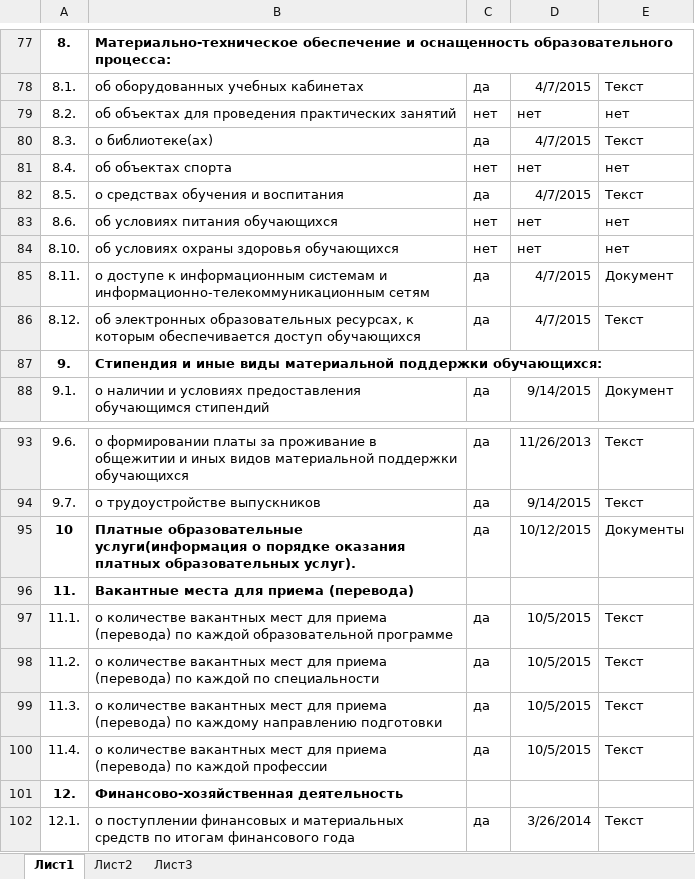
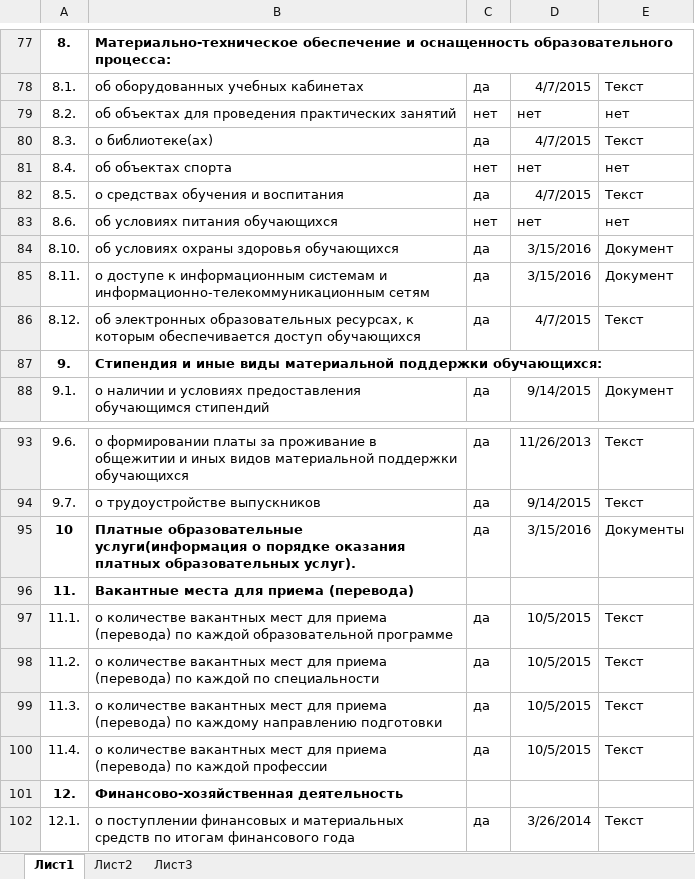
Before and after one commit to rasmushippy/ozpecru, an Excel workbook: приложение № 2 колледжи.xlsx, sheet Лист1, drawn as a sheet; only a part is shown, gaps mark what is left out; values as stored, in another font and other column widths than the file's, no borders; the diff names each change by its address in the sheet, - before the commit and + after, or states it on an @@ line.

```diff
--- a/приложение № 2 колледжи.xlsx (sheet Лист1)
+++ b/приложение № 2 колледжи.xlsx (sheet Лист1)
-C84: нет
+C84: да
-D84: нет
+D84: 3/15/2016
-E84: нет
+E84: Документ
-D85: 4/7/2015
+D85: 3/15/2016
-D95: 10/12/2015
+D95: 3/15/2016
```
Also changed, not shown: 15 other files.
